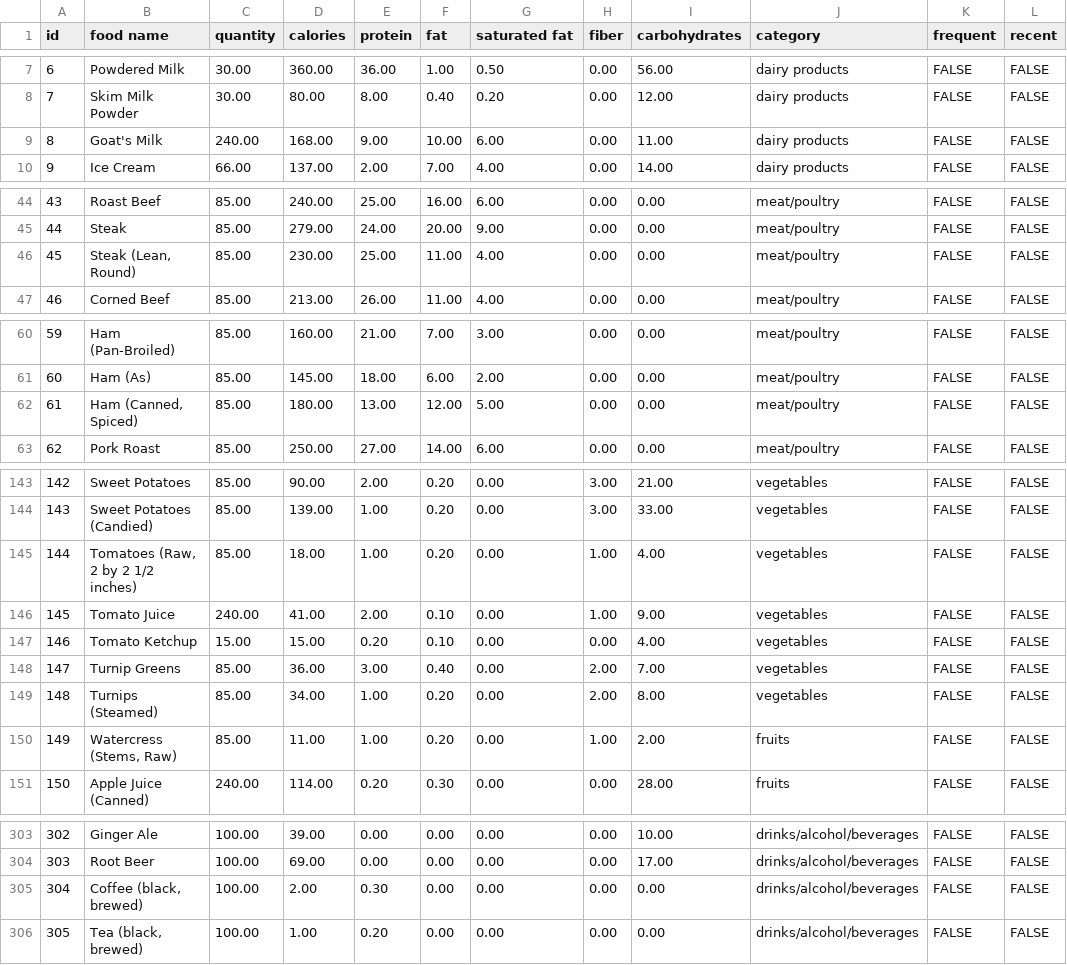
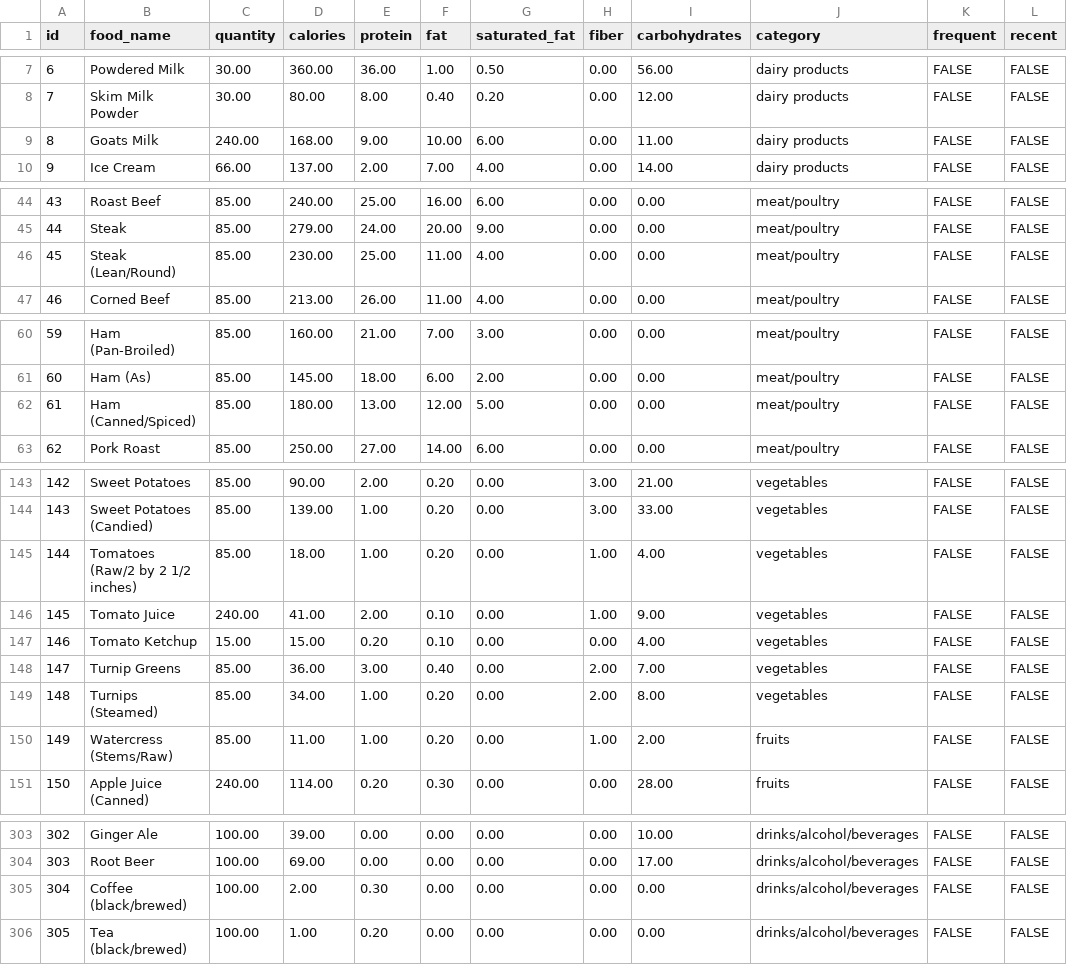
Before and after one commit to telesznicole/Flexi-Flow, a CSV file: CSV/Food_Table.csv (was Food_Table.csv), drawn as a sheet; only a part is shown, gaps mark what is left out; the diff covers the shown part only.

Commit message:
created and uploaded CSV and SQL files
added CSVtoSQL.java to food branch; created SQL folder and added SQL files for food logged_food and meal tables; ensured all SQL files worked when plugged into PHPmyadmin; organized files into folders

```diff
--- a/Food_Table.csv
+++ b/CSV/Food_Table.csv
@@ -1 +1 @@
-id,food name,quantity,calories,protein,fat,saturated fat,fiber,carbohydrates,category,frequent,recent
+id,food_name,quantity,calories,protein,fat,saturated_fat,fiber,carbohydrates,category,frequent,recent
@@ -8,3 +8,3 @@ id,food name,quantity,calories,protein,fat,saturated fat,fiber,carbohydrates,cat
 7,Skim Milk Powder,30.00,80.00,8.00,0.40,0.20,0.00,12.00,dairy products,FALSE,FALSE
-8,Goat's Milk,240.00,168.00,9.00,10.00,6.00,0.00,11.00,dairy products,FALSE,FALSE
+8,Goats Milk,240.00,168.00,9.00,10.00,6.00,0.00,11.00,dairy products,FALSE,FALSE
 9,Ice Cream,66.00,137.00,2.00,7.00,4.00,0.00,14.00,dairy products,FALSE,FALSE
@@ -45,3 +45,3 @@ id,food name,quantity,calories,protein,fat,saturated fat,fiber,carbohydrates,cat
 44,Steak,85.00,279.00,24.00,20.00,9.00,0.00,0.00,meat/poultry,FALSE,FALSE
-45,"Steak (Lean, Round)",85.00,230.00,25.00,11.00,4.00,0.00,0.00,meat/poultry,FALSE,FALSE
+45,Steak (Lean/Round),85.00,230.00,25.00,11.00,4.00,0.00,0.00,meat/poultry,FALSE,FALSE
 46,Corned Beef,85.00,213.00,26.00,11.00,4.00,0.00,0.00,meat/poultry,FALSE,FALSE
@@ -61,3 +61,3 @@ id,food name,quantity,calories,protein,fat,saturated fat,fiber,carbohydrates,cat
 60,Ham (As),85.00,145.00,18.00,6.00,2.00,0.00,0.00,meat/poultry,FALSE,FALSE
-61,"Ham (Canned, Spiced)",85.00,180.00,13.00,12.00,5.00,0.00,0.00,meat/poultry,FALSE,FALSE
+61,Ham (Canned/Spiced),85.00,180.00,13.00,12.00,5.00,0.00,0.00,meat/poultry,FALSE,FALSE
 62,Pork Roast,85.00,250.00,27.00,14.00,6.00,0.00,0.00,meat/poultry,FALSE,FALSE
@@ -144,3 +144,3 @@ id,food name,quantity,calories,protein,fat,saturated fat,fiber,carbohydrates,cat
 143,Sweet Potatoes (Candied),85.00,139.00,1.00,0.20,0.00,3.00,33.00,vegetables,FALSE,FALSE
-144,"Tomatoes (Raw, 2 by 2 1/2 inches)",85.00,18.00,1.00,0.20,0.00,1.00,4.00,vegetables,FALSE,FALSE
+144,Tomatoes (Raw/2 by 2 1/2 inches),85.00,18.00,1.00,0.20,0.00,1.00,4.00,vegetables,FALSE,FALSE
 145,Tomato Juice,240.00,41.00,2.00,0.10,0.00,1.00,9.00,vegetables,FALSE,FALSE
@@ -149,3 +149,3 @@ id,food name,quantity,calories,protein,fat,saturated fat,fiber,carbohydrates,cat
 148,Turnips (Steamed),85.00,34.00,1.00,0.20,0.00,2.00,8.00,vegetables,FALSE,FALSE
-149,"Watercress (Stems, Raw)",85.00,11.00,1.00,0.20,0.00,1.00,2.00,fruits,FALSE,FALSE
+149,Watercress (Stems/Raw),85.00,11.00,1.00,0.20,0.00,1.00,2.00,fruits,FALSE,FALSE
 150,Apple Juice (Canned),240.00,114.00,0.20,0.30,0.00,0.00,28.00,fruits,FALSE,FALSE
@@ -304,3 +304,3 @@ id,food name,quantity,calories,protein,fat,saturated fat,fiber,carbohydrates,cat
 303,Root Beer,100.00,69.00,0.00,0.00,0.00,0.00,17.00,drinks/alcohol/beverages,FALSE,FALSE
-304,"Coffee (black, brewed)",100.00,2.00,0.30,0.00,0.00,0.00,0.00,drinks/alcohol/beverages,FALSE,FALSE
-305,"Tea (black, brewed)",100.00,1.00,0.20,0.00,0.00,0.00,0.00,drinks/alcohol/beverages,FALSE,FALSE
+304,Coffee (black/brewed),100.00,2.00,0.30,0.00,0.00,0.00,0.00,drinks/alcohol/beverages,FALSE,FALSE
+305,Tea (black/brewed),100.00,1.00,0.20,0.00,0.00,0.00,0.00,drinks/alcohol/beverages,FALSE,FALSE
```
Also changed, not shown: 23 edited cells elsewhere in this file, CSV/Logged_Food_Table.csv, 6 other files.
